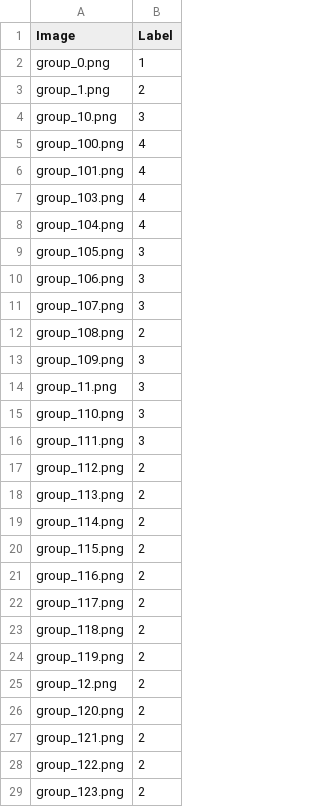
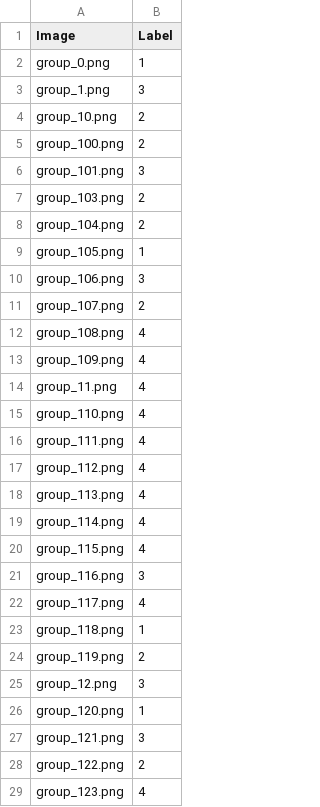
Before and after one commit to sbeeredd04/CSDNA, a CSV file: media/image_labels.csv, drawn as a sheet; only a part is shown; the diff covers the shown part only.

```diff
--- a/media/image_labels.csv
+++ b/media/image_labels.csv
@@ -2,28 +2,28 @@ Image,Label
 group_0.png,1
-group_1.png,2
-group_10.png,3
-group_100.png,4
-group_101.png,4
-group_103.png,4
-group_104.png,4
-group_105.png,3
+group_1.png,3
+group_10.png,2
+group_100.png,2
+group_101.png,3
+group_103.png,2
+group_104.png,2
+group_105.png,1
 group_106.png,3
-group_107.png,3
-group_108.png,2
-group_109.png,3
-group_11.png,3
-group_110.png,3
-group_111.png,3
-group_112.png,2
-group_113.png,2
-group_114.png,2
-group_115.png,2
-group_116.png,2
-group_117.png,2
-group_118.png,2
+group_107.png,2
+group_108.png,4
+group_109.png,4
+group_11.png,4
+group_110.png,4
+group_111.png,4
+group_112.png,4
+group_113.png,4
+group_114.png,4
+group_115.png,4
+group_116.png,3
+group_117.png,4
+group_118.png,1
 group_119.png,2
-group_12.png,2
-group_120.png,2
-group_121.png,2
+group_12.png,3
+group_120.png,1
+group_121.png,3
 group_122.png,2
-group_123.png,2
+group_123.png,4
```
Also changed, not shown: 25 removed rows and 5 edited cells elsewhere in this file, 10 other files.
